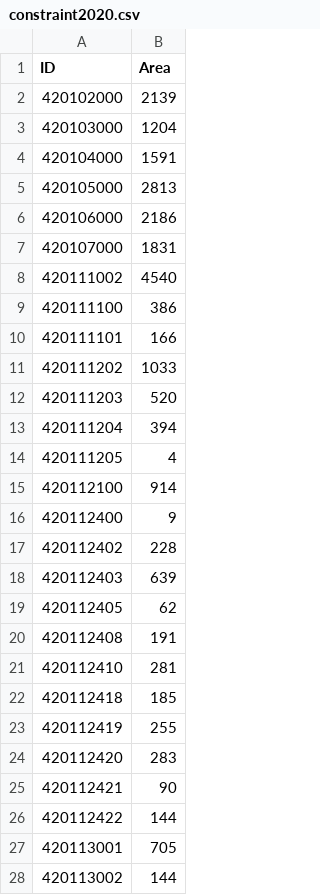
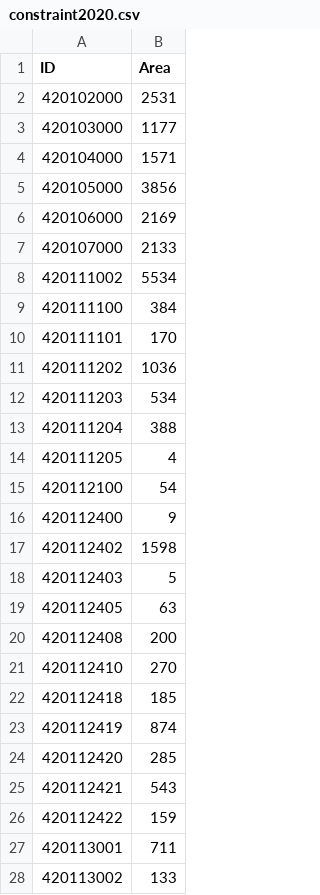
Before and after one commit to jingsam/CA, a CSV file: data/constraint2020.csv, drawn as a sheet; only a part is shown; the diff covers the shown part only.

Commit message:
update data

```diff
--- a/data/constraint2020.csv
+++ b/data/constraint2020.csv
@@ -1,28 +1,28 @@
 ID,Area
-420102000,2139
-420103000,1204
-420104000,1591
-420105000,2813
-420106000,2186
-420107000,1831
-420111002,4540
-420111100,386
-420111101,166
-420111202,1033
-420111203,520
-420111204,394
+420102000,2531
+420103000,1177
+420104000,1571
+420105000,3856
+420106000,2169
+420107000,2133
+420111002,5534
+420111100,384
+420111101,170
+420111202,1036
+420111203,534
+420111204,388
 420111205,4
-420112100,914
+420112100,54
 420112400,9
-420112402,228
-420112403,639
-420112405,62
-420112408,191
-420112410,281
+420112402,1598
+420112403,5
+420112405,63
+420112408,200
+420112410,270
 420112418,185
-420112419,255
-420112420,283
-420112421,90
-420112422,144
-420113001,705
-420113002,144
+420112419,874
+420112420,285
+420112421,543
+420112422,159
+420113001,711
+420113002,133
```
Also changed, not shown: 41 edited cells elsewhere in this file, 1 other file.
